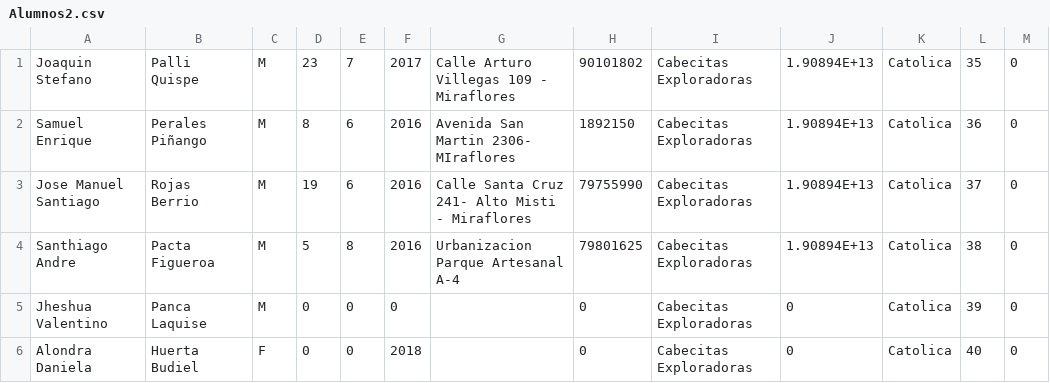
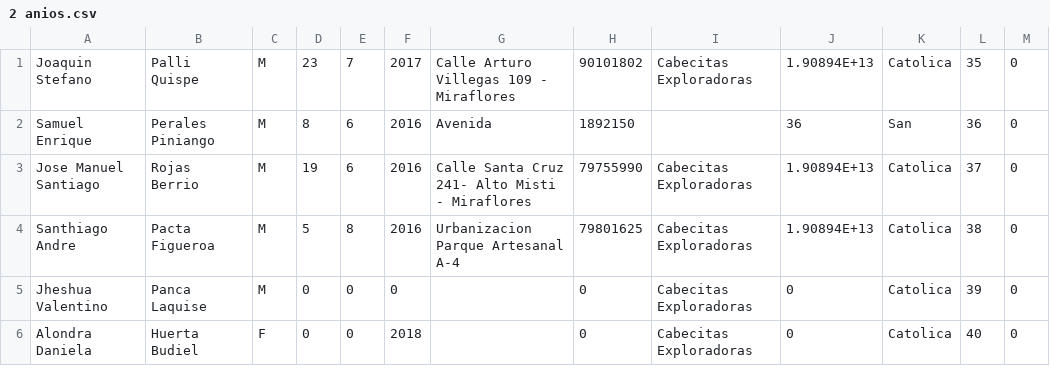
Before and after one commit to AlgolSCM/dataBase, a CSV file: archivos/alumnos/2 anios.csv (was archivos/alumnos/Alumnos2.csv), drawn as a sheet.

Commit message:
Modificar alumno y otros

```diff
--- a/archivos/alumnos/Alumnos2.csv
+++ b/archivos/alumnos/2 anios.csv
@@ -1,3 +1,3 @@
 Joaquin Stefano,Palli Quispe,M,23,7,2017,Calle Arturo Villegas 109 - Miraflores,90101802,Cabecitas Exploradoras,1.90894E+13,Catolica,35,0
-Samuel Enrique,Perales Piñango,M,8,6,2016,Avenida San Martin 2306- MIraflores,1892150,Cabecitas Exploradoras,1.90894E+13,Catolica,36,0
+Samuel Enrique,Perales Piniango,M,8,6,2016,Avenida,1892150, ,36,San,36,0
 Jose Manuel Santiago,Rojas Berrio,M,19,6,2016,Calle Santa Cruz 241- Alto Misti - Miraflores,79755990,Cabecitas Exploradoras,1.90894E+13,Catolica,37,0
```
Also changed, not shown: 20 other files.
